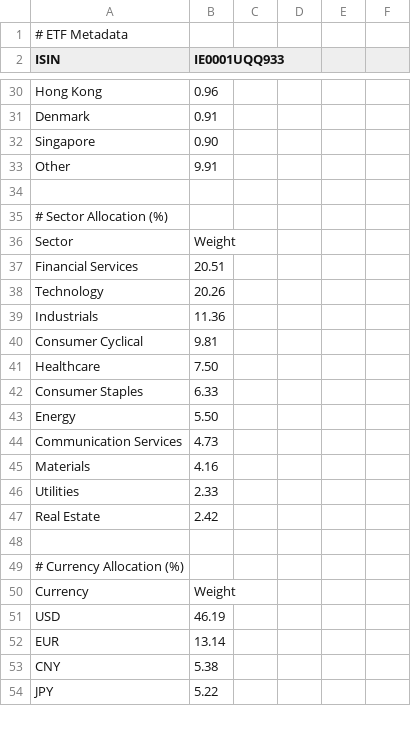
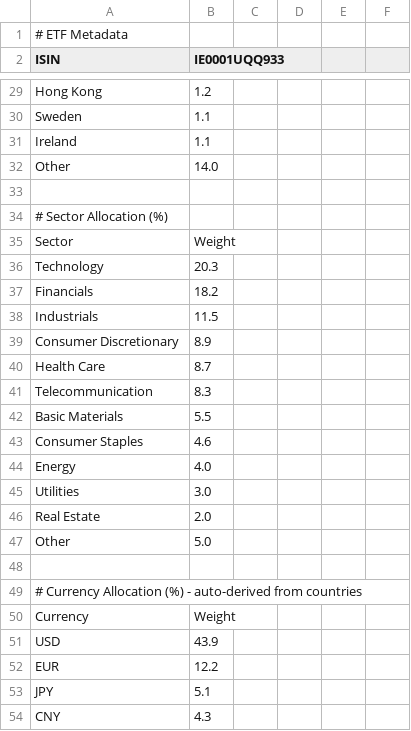
Before and after one commit to cbram/ClusterRisk, a CSV file: data/etf_details/GERD.csv, drawn as a sheet; only a part is shown, gaps mark what is left out; removed rows and columns are numbered as before the commit, all else as after; the diff covers the shown part only; the diff names each change by its address in the sheet, - before the commit and + after, or states it on an @@ line.

```diff
--- a/data/etf_details/GERD.csv
+++ b/data/etf_details/GERD.csv
-B29 (IE0001UQQ933): 0.96
+B29 (IE0001UQQ933): 1.2
-row 31: Denmark | 0.91
-row 32: Singapore | 0.90
+row 30: Sweden | 1.1
+row 31: Ireland | 1.1
-B32 (IE0001UQQ933): 9.91
+B32 (IE0001UQQ933): 14.0
-row 37: Financial Services | 20.51
-B36 (IE0001UQQ933): 20.26
+B36 (IE0001UQQ933): 20.3
+row 37: Financials | 18.2
-B38 (IE0001UQQ933): 11.36
+B38 (IE0001UQQ933): 11.5
-row 40: Consumer Cyclical | 9.81
-row 41: Healthcare | 7.50
+row 39: Consumer Discretionary | 8.9
+row 40: Health Care | 8.7
+row 41: Telecommunication | 8.3
+row 42: Basic Materials | 5.5
-B43 (IE0001UQQ933): 6.33
+B43 (IE0001UQQ933): 4.6
-B44 (IE0001UQQ933): 5.50
+B44 (IE0001UQQ933): 4.0
-row 44: Communication Services | 4.73
-row 45: Materials | 4.16
-B45 (IE0001UQQ933): 2.33
+B45 (IE0001UQQ933): 3.0
-B46 (IE0001UQQ933): 2.42
+B46 (IE0001UQQ933): 2.0
+row 47: Other | 5.0
-A49 (ISIN): # Currency Allocation (%)
+A49 (ISIN): # Currency Allocation (%) - auto-derived from countries
-B51 (IE0001UQQ933): 46.19
+B51 (IE0001UQQ933): 43.9
-B52 (IE0001UQQ933): 13.14
+B52 (IE0001UQQ933): 12.2
-row 53: CNY | 5.38
-B53 (IE0001UQQ933): 5.22
+B53 (IE0001UQQ933): 5.1
+row 54: CNY | 4.3
```
Also changed, not shown: 17 added rows, 13 removed rows and 25 edited cells elsewhere in this file, data/etf_details/AUM5.csv, data/etf_details/EUNL.csv, 9 other files.
